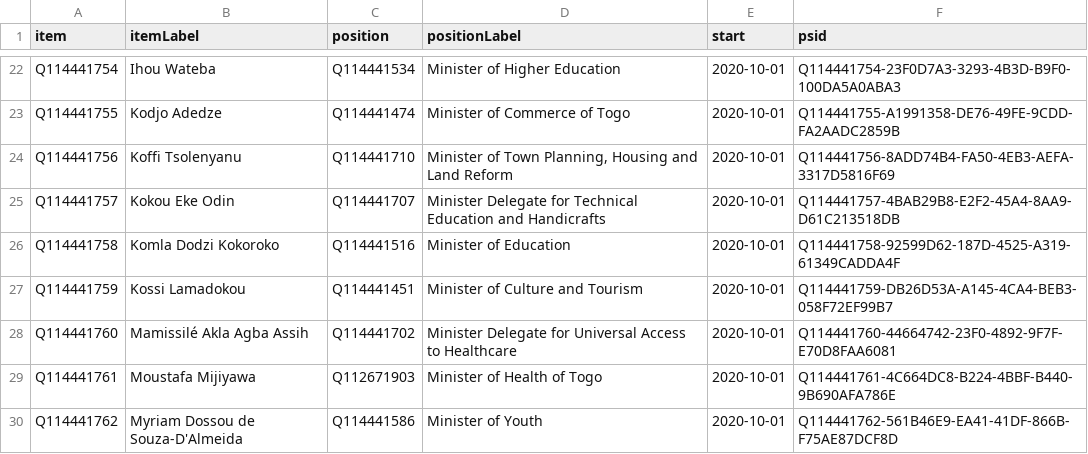
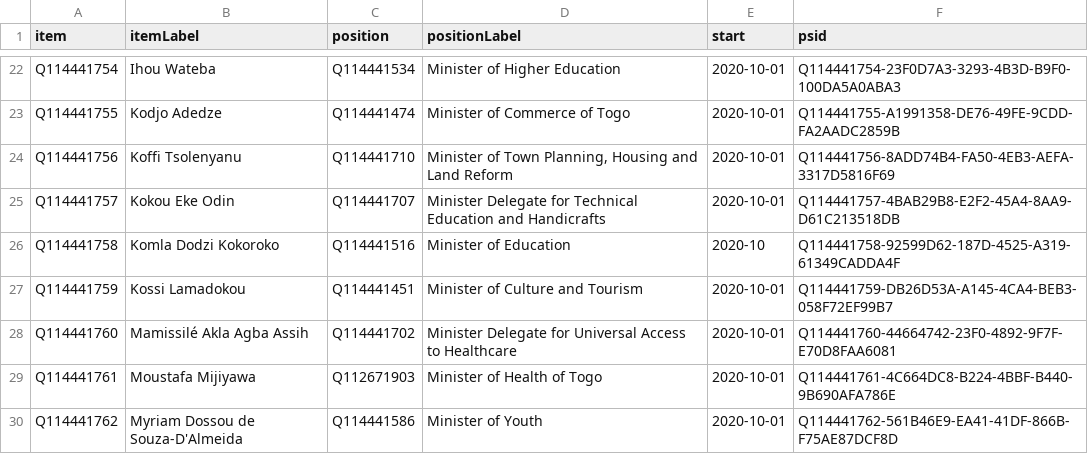
Before and after one commit to every-politician-scrapers/togo, a CSV file: wikidata/results/current-cabinet.csv, drawn as a sheet; only a part is shown, gaps mark what is left out.

Commit message:
Run SPARQL queries

```diff
--- a/wikidata/results/current-cabinet.csv
+++ b/wikidata/results/current-cabinet.csv
@@ -25,3 +25,3 @@ Q114441756,Koffi Tsolenyanu,Q114441710,"Minister of Town Planning, Housing and L
 Q114441757,Kokou Eke Odin,Q114441707,Minister Delegate for Technical Education and Handicrafts,2020-10-01,Q114441757-4BAB29B8-E2F2-45A4-8AA9-D61C213518DB
-Q114441758,Komla Dodzi Kokoroko,Q114441516,Minister of Education,2020-10-01,Q114441758-92599D62-187D-4525-A319-61349CADDA4F
+Q114441758,Komla Dodzi Kokoroko,Q114441516,Minister of Education,2020-10,Q114441758-92599D62-187D-4525-A319-61349CADDA4F
 Q114441759,Kossi Lamadokou,Q114441451,Minister of Culture and Tourism,2020-10-01,Q114441759-DB26D53A-A145-4CA4-BEB3-058F72EF99B7
```
